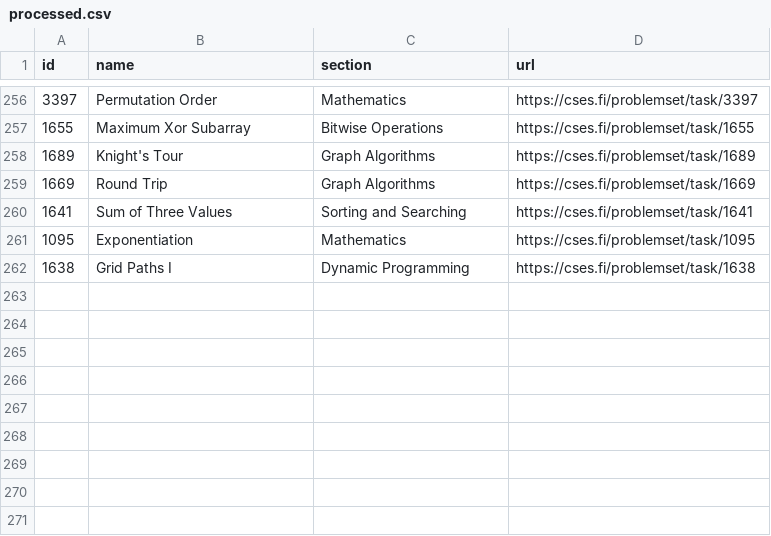
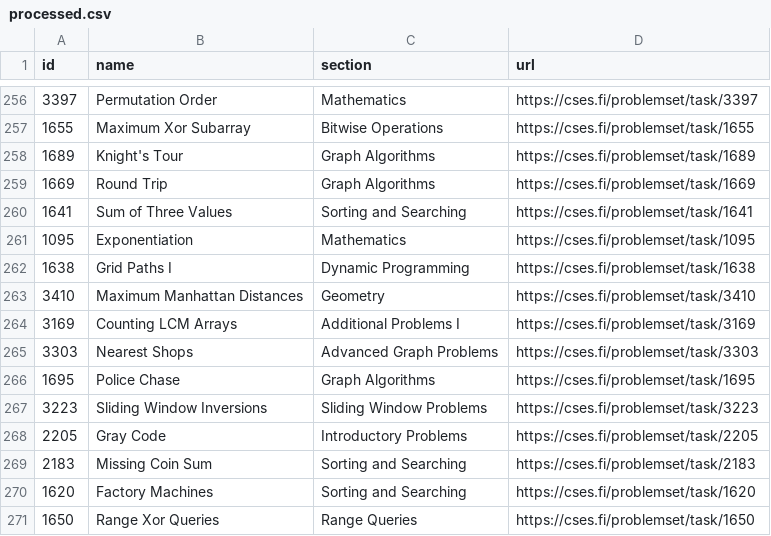
Before and after one commit to NaimSS/cses-weekly-problems, a CSV file: processed.csv, drawn as a sheet; only a part is shown, gaps mark what is left out; the diff names each change by its address in the sheet, - before the commit and + after, or states it on an @@ line.

```diff
--- a/processed.csv
+++ b/processed.csv
+row 263: 3410 | Maximum Manhattan Distances | Geometry | https://cses.fi/problemset/task/3410
+row 264: 3169 | Counting LCM Arrays | Additional Problems I | https://cses.fi/problemset/task/3169
+row 265: 3303 | Nearest Shops | Advanced Graph Problems | https://cses.fi/problemset/task/3303
+row 266: 1695 | Police Chase | Graph Algorithms | https://cses.fi/problemset/task/1695
+row 267: 3223 | Sliding Window Inversions | Sliding Window Problems | https://cses.fi/problemset/task/3223
+row 268: 2205 | Gray Code | Introductory Problems | https://cses.fi/problemset/task/2205
+row 269: 2183 | Missing Coin Sum | Sorting and Searching | https://cses.fi/problemset/task/2183
+row 270: 1620 | Factory Machines | Sorting and Searching | https://cses.fi/problemset/task/1620
+row 271: 1650 | Range Xor Queries | Range Queries | https://cses.fi/problemset/task/1650
```
Also changed, not shown: 5 other files.
